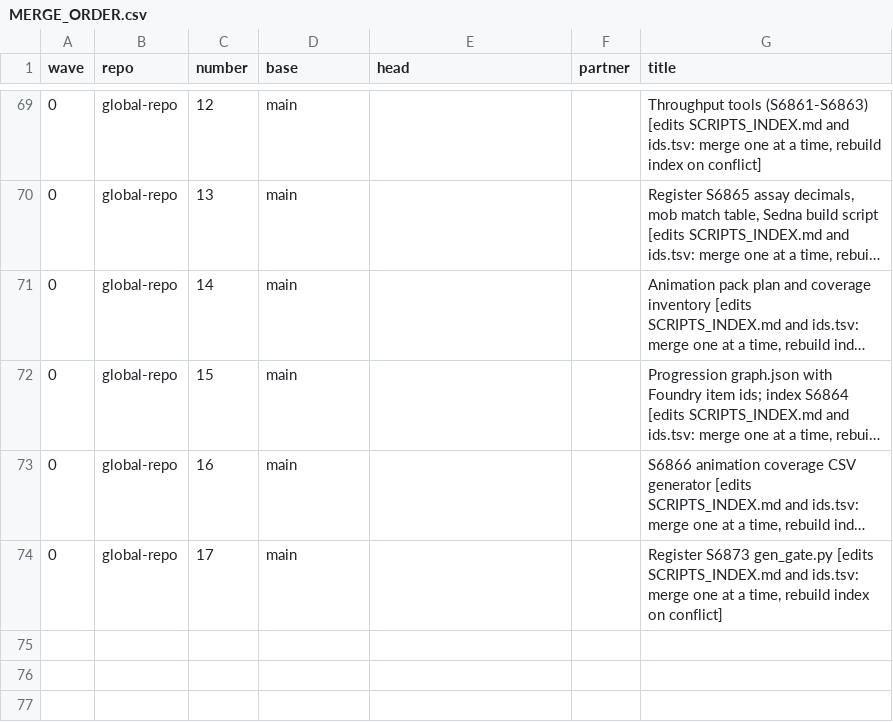
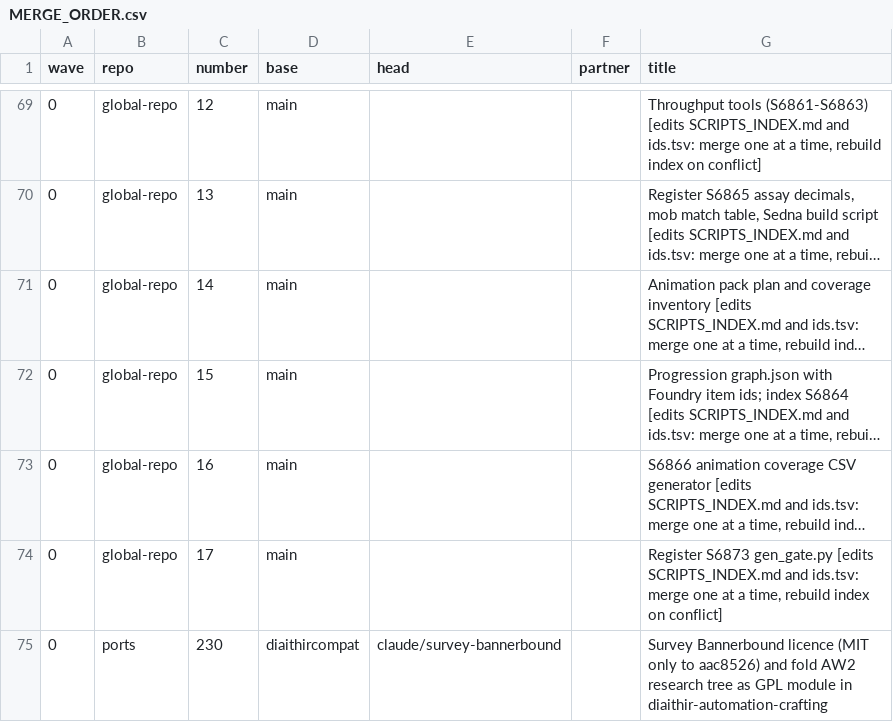
Before and after one commit to GeddyLifeson/Global-Repo, a CSV file: throughput/MERGE_ORDER.csv, drawn as a sheet; only a part is shown, gaps mark what is left out; long unchanged cells end in …; the diff names each change by its address in the sheet, - before the commit and + after, or states it on an @@ line.

```diff
--- a/throughput/MERGE_ORDER.csv
+++ b/throughput/MERGE_ORDER.csv
+row 75: 0 | ports | 230 | diaithircompat | claude/survey-bannerbound |  | Survey Bannerbound licence (MIT only to aac8526) and fold AW2 research tree as GPL module in diaithir-automation-crafting
```
